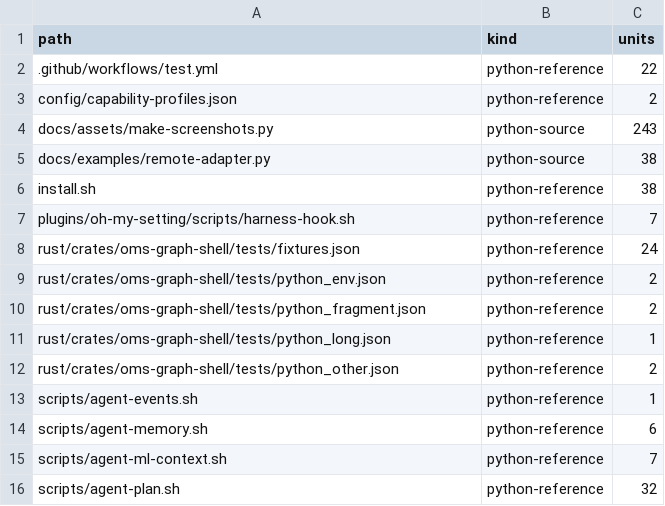
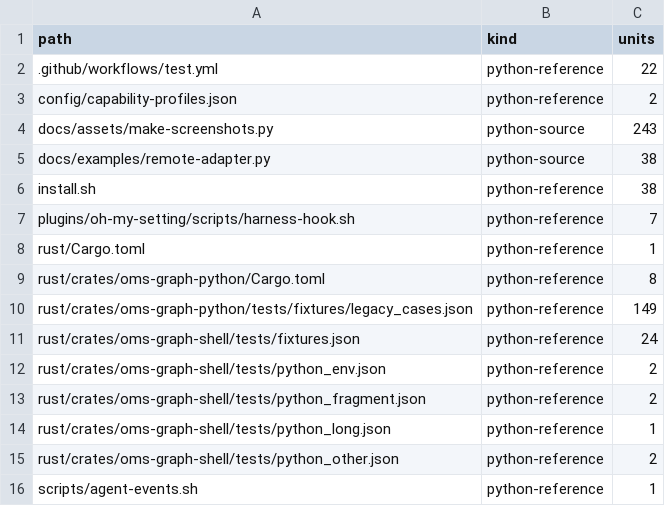
Before and after one commit to eightmm/oh-my-setting, a TSV file: migration/python-inventory.tsv, drawn as a sheet; only a part is shown; the shorter side is filled out with more unchanged rows.

```diff
--- a/migration/python-inventory.tsv
+++ b/migration/python-inventory.tsv
@@ -7,2 +7,5 @@ install.sh	python-reference	38
 plugins/oh-my-setting/scripts/harness-hook.sh	python-reference	7
+rust/Cargo.toml	python-reference	1
+rust/crates/oms-graph-python/Cargo.toml	python-reference	8
+rust/crates/oms-graph-python/tests/fixtures/legacy_cases.json	python-reference	149
 rust/crates/oms-graph-shell/tests/fixtures.json	python-reference	24
```
Also changed, not shown: 5 other files.
